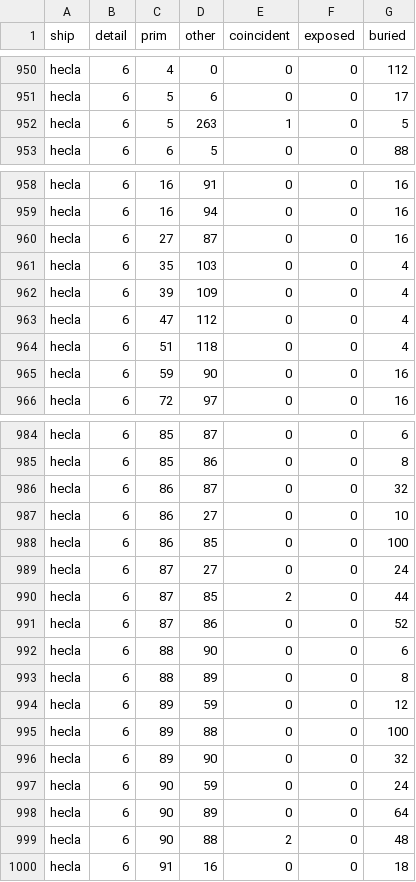
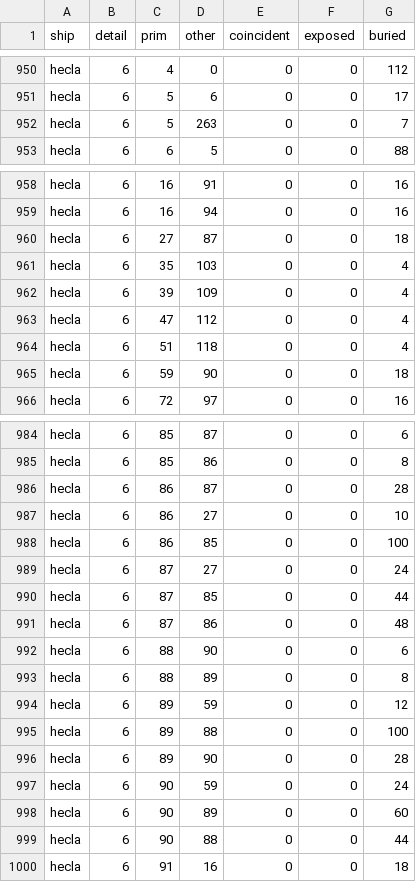
Before and after one commit to kachumbali/game-space, a CSV file: docs/measurements/brief8/overlap-after-desktop.csv, drawn as a sheet; only a part is shown, gaps mark what is left out; the diff covers the shown part only.

```diff
--- a/docs/measurements/brief8/overlap-after-desktop.csv
+++ b/docs/measurements/brief8/overlap-after-desktop.csv
@@ -951,3 +951,3 @@ hecla,6,4,0,0,0,112
 hecla,6,5,6,0,0,17
-hecla,6,5,263,1,0,5
+hecla,6,5,263,0,0,7
 hecla,6,6,5,0,0,88
@@ -959,3 +959,3 @@ hecla,6,16,91,0,0,16
 hecla,6,16,94,0,0,16
-hecla,6,27,87,0,0,16
+hecla,6,27,87,0,0,18
 hecla,6,35,103,0,0,4
@@ -964,3 +964,3 @@ hecla,6,47,112,0,0,4
 hecla,6,51,118,0,0,4
-hecla,6,59,90,0,0,16
+hecla,6,59,90,0,0,18
 hecla,6,72,97,0,0,16
@@ -985,3 +985,3 @@ hecla,6,85,87,0,0,6
 hecla,6,85,86,0,0,8
-hecla,6,86,87,0,0,32
+hecla,6,86,87,0,0,28
 hecla,6,86,27,0,0,10
@@ -989,4 +989,4 @@ hecla,6,86,85,0,0,100
 hecla,6,87,27,0,0,24
-hecla,6,87,85,2,0,44
-hecla,6,87,86,0,0,52
+hecla,6,87,85,0,0,44
+hecla,6,87,86,0,0,48
 hecla,6,88,90,0,0,6
@@ -995,6 +995,6 @@ hecla,6,89,59,0,0,12
 hecla,6,89,88,0,0,100
-hecla,6,89,90,0,0,32
+hecla,6,89,90,0,0,28
 hecla,6,90,59,0,0,24
-hecla,6,90,89,0,0,64
-hecla,6,90,88,2,0,48
+hecla,6,90,89,0,0,60
+hecla,6,90,88,0,0,44
 hecla,6,91,16,0,0,18
```
Also changed, not shown: 11 edited cells elsewhere in this file, docs/measurements/brief8/overlap-after-tablet.csv, 2 other files.
